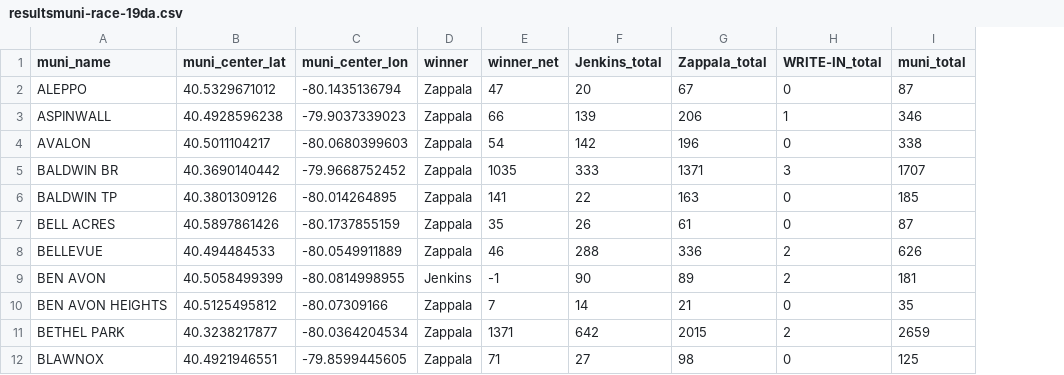
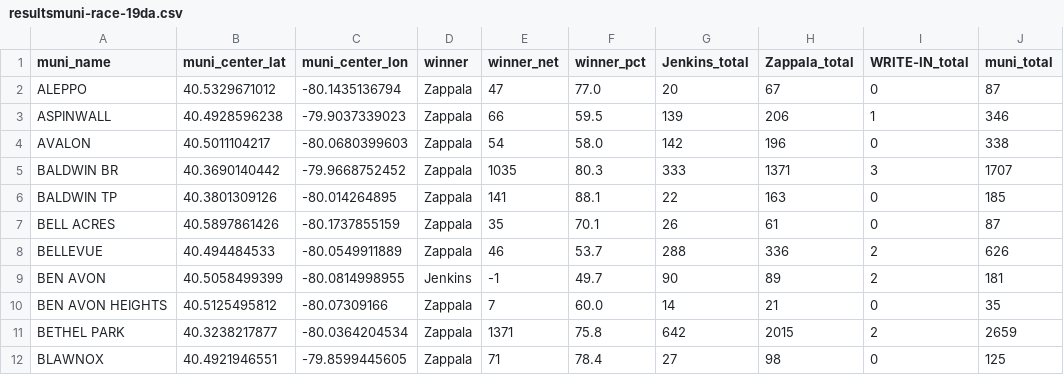
Before and after one commit to maclover7/elections2022, a CSV file: allegheny-adder/output/resultsmuni-race-19da.csv, drawn as a sheet; only a part is shown; the diff names each change by its address in the sheet, - before the commit and + after, or states it on an @@ line.

Commit message:
Add winner_pct field, useful for multi-candidate races

```diff
--- a/allegheny-adder/output/resultsmuni-race-19da.csv
+++ b/allegheny-adder/output/resultsmuni-race-19da.csv
+column F (winner_pct), rows 2-12: 77.0 | 59.5 | 58.0 | 80.3 | 88.1 | 70.1 | 53.7 | 49.7 | 60.0 | 75.8 | 78.4
```
Also changed, not shown: 2 other files.
